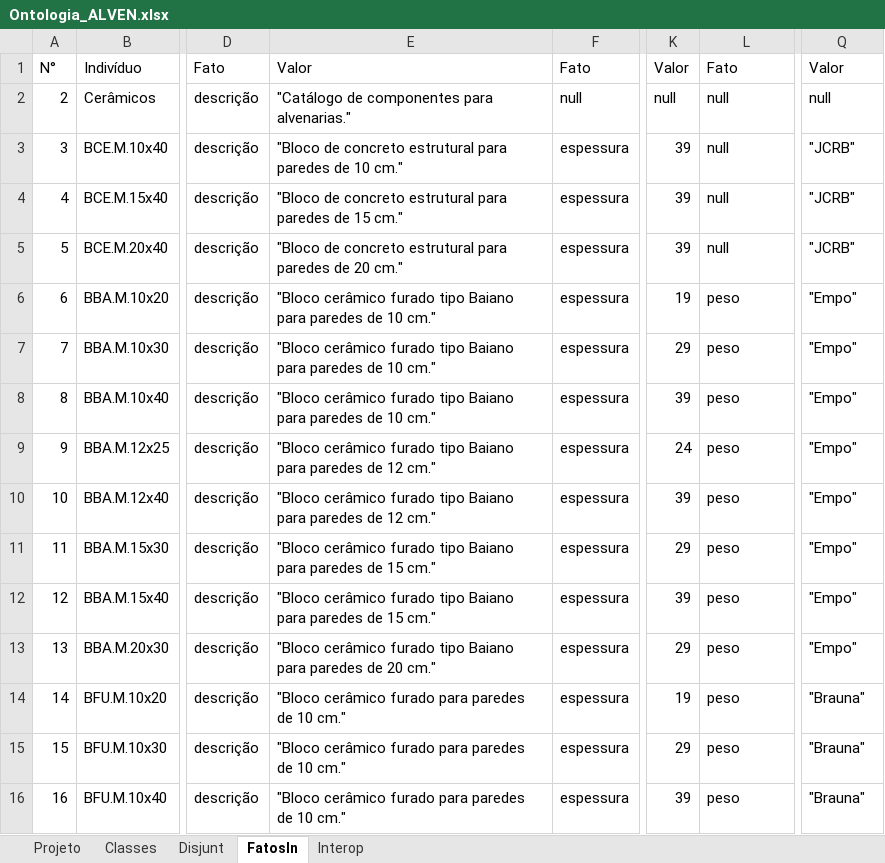
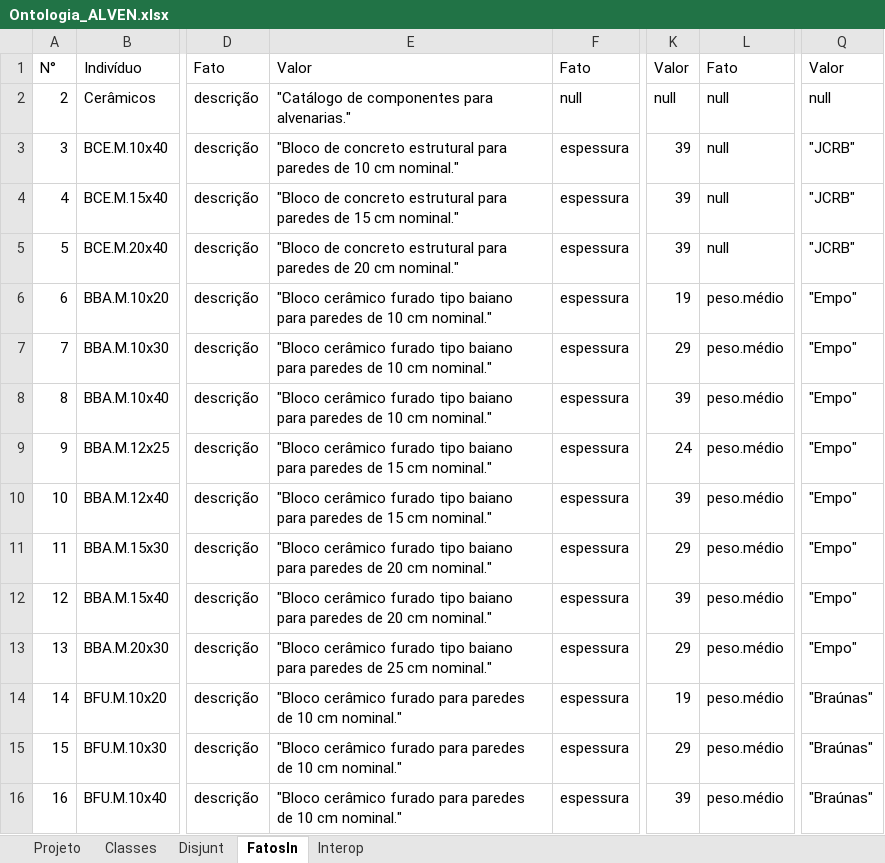
Before and after one commit to JLMenegotto/OntologiaBIM, an Excel workbook: Versão5/ALVE/Ontologia_ALVEN.xlsx, sheet FatosIn, drawn as a sheet; only a part is shown, gaps mark what is left out; values as stored, in another font and other column widths than the file's, no cell formats; the diff covers the shown part only; the diff names each change by its address in the sheet, - before the commit and + after, or states it on an @@ line.

```diff
--- a/Versão5/ALVE/Ontologia_ALVEN.xlsx (sheet FatosIn)
+++ b/Versão5/ALVE/Ontologia_ALVEN.xlsx (sheet FatosIn)
-E3: …de 10 cm."
+E3: …de 10 cm nominal."
-E4: …de 15 cm."
+E4: …de 15 cm nominal."
-E5: …de 20 cm."
+E5: …de 20 cm nominal."
-E6:E8: …furado tipo Baiano para paredes de 10 cm."
+E6:E8: …furado tipo baiano para paredes de 10 cm nominal."
-L6:L16: peso
+L6:L16: peso.médio
-E9:E10: …furado tipo Baiano para paredes de 12 cm."
+E9:E10: …furado tipo baiano para paredes de 15 cm nominal."
-E11:E12: …furado tipo Baiano para paredes de 15 cm."
+E11:E12: …furado tipo baiano para paredes de 20 cm nominal."
-E13: …furado tipo Baiano para paredes de 20 cm."
+E13: …furado tipo baiano para paredes de 25 cm nominal."
-E14:E16: …de 10 cm."
+E14:E16: …de 10 cm nominal."
-Q14:Q16: "Brauna"
+Q14:Q16: "Braúnas"
```
Also changed, not shown: 25 added rows, 239 edited cells and row numbers in column A elsewhere in this sheet, sheet Classes, sheet Projeto, cell formats, formulas that keep their value.
